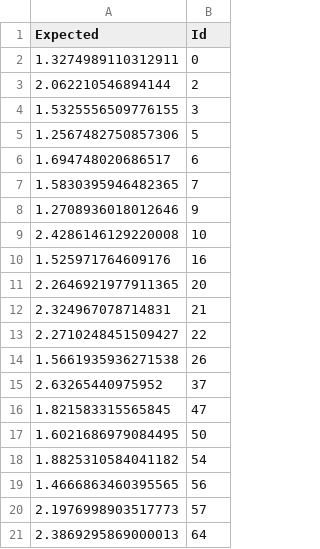
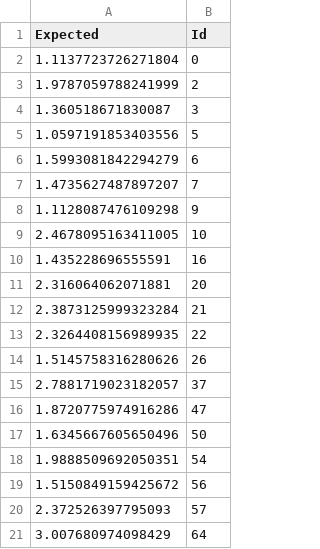
Before and after one commit to aalsurabi/smart-data-analytics, a CSV file: Excercise1/growth/results_minmax.csv, drawn as a sheet.

Commit message:
Upload latest results

```diff
--- a/Excercise1/growth/results_minmax.csv
+++ b/Excercise1/growth/results_minmax.csv
@@ -1,21 +1,21 @@
 Expected,Id
-1.3274989110312911,0
-2.062210546894144,2
-1.5325556509776155,3
-1.2567482750857306,5
-1.694748020686517,6
-1.5830395946482365,7
-1.2708936018012646,9
-2.4286146129220008,10
-1.525971764609176,16
-2.2646921977911365,20
-2.324967078714831,21
-2.2710248451509427,22
-1.5661935936271538,26
-2.63265440975952,37
-1.821583315565845,47
-1.6021686979084495,50
-1.8825310584041182,54
-1.4666863460395565,56
-2.1976998903517773,57
-2.3869295869000013,64
+1.1137723726271804,0
+1.9787059788241999,2
+1.360518671830087,3
+1.0597191853403556,5
+1.5993081842294279,6
+1.4735627487897207,7
+1.1128087476109298,9
+2.4678095163411005,10
+1.435228696555591,16
+2.316064062071881,20
+2.3873125999323284,21
+2.3264408156989935,22
+1.5145758316280626,26
+2.7881719023182057,37
+1.8720775974916286,47
+1.6345667605650496,50
+1.9888509692050351,54
+1.5150849159425672,56
+2.372526397795093,57
+3.007680974098429,64
```
Also changed, not shown: 2 other files.
